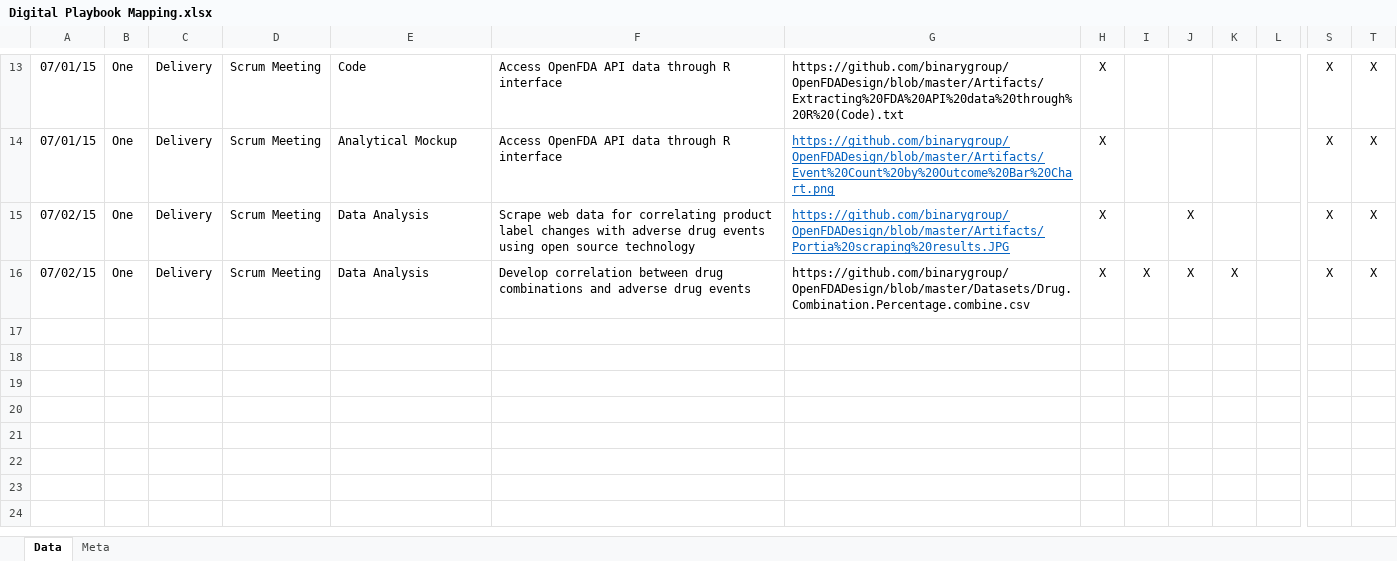
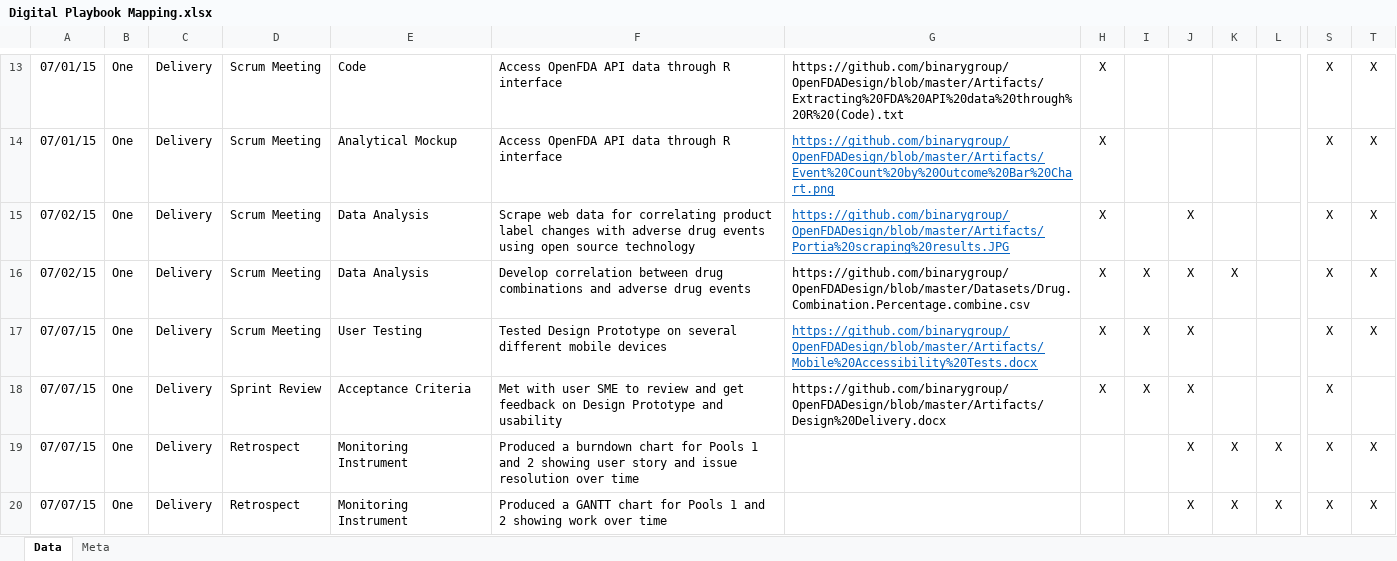
Before and after one commit to binarygroup/OpenFDADesign, an Excel workbook: Artifacts/Digital Playbook Mapping.xlsx, sheet Data, drawn as a sheet; only a part is shown, gaps mark what is left out; values as stored, in another font and other column widths than the file's, no borders; rows hold the shown columns only; the diff names each change by its address in the sheet, - before the commit and + after, or states it on an @@ line.

```diff
--- a/Artifacts/Digital Playbook Mapping.xlsx (sheet Data)
+++ b/Artifacts/Digital Playbook Mapping.xlsx (sheet Data)
+row 17: 07/07/15 | One | Delivery | Scrum Meeting | User Testing | Tested Design Prototype on several different mobile devices | https://github.com/binarygroup/OpenFDADesign/blob/master/Artifacts/Mobile%20Accessibility%20Tests.docx | X | X | X |  |  | X | X
+row 18: 07/07/15 | One | Delivery | Sprint Review | Acceptance Criteria | Met with user SME to review and get feedback on Design Prototype and usability | https://github.com/binarygroup/OpenFDADesign/blob/master/Artifacts/Design%20Delivery.docx | X | X | X |  |  | X
+row 19: 07/07/15 | One | Delivery | Retrospect | Monitoring Instrument | Produced a burndown chart for Pools 1 and 2 showing user story and issue resolution over time |  |  |  | X | X | X | X | X
+row 20: 07/07/15 | One | Delivery | Retrospect | Monitoring Instrument | Produced a GANTT chart for Pools 1 and 2 showing work over time |  |  |  | X | X | X | X | X
```
Also changed, not shown: 4 other files.
